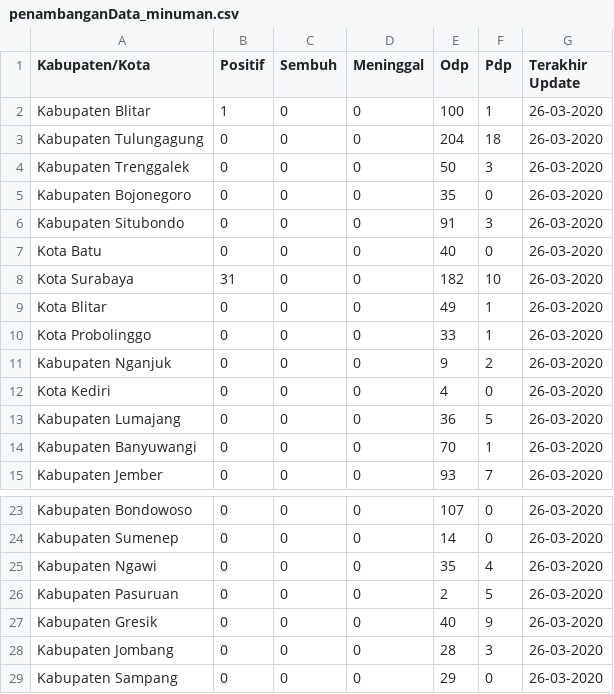
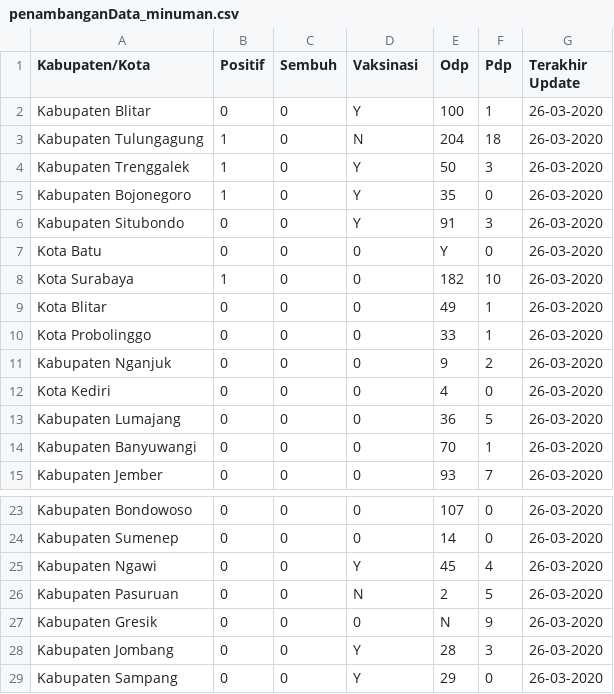
Before and after one commit to AlifnurFathurrahmanPrasodjo/dataFolder, a CSV file: dataMining/penambanganData_minuman.csv, drawn as a sheet; only a part is shown, gaps mark what is left out.

Commit message:
Update penambanganData_minuman.csv

```diff
--- a/dataMining/penambanganData_minuman.csv
+++ b/dataMining/penambanganData_minuman.csv
@@ -1,9 +1,9 @@
-Kabupaten/Kota,Positif,Sembuh,Meninggal,Odp,Pdp,Terakhir Update
-Kabupaten Blitar,1,0,0,100,1,26-03-2020
-Kabupaten Tulungagung,0,0,0,204,18,26-03-2020
-Kabupaten Trenggalek,0,0,0,50,3,26-03-2020
-Kabupaten Bojonegoro,0,0,0,35,0,26-03-2020
-Kabupaten Situbondo,0,0,0,91,3,26-03-2020
-Kota Batu,0,0,0,40,0,26-03-2020
-Kota Surabaya,31,0,0,182,10,26-03-2020
+Kabupaten/Kota,Positif,Sembuh,Vaksinasi,Odp,Pdp,Terakhir Update
+Kabupaten Blitar,0,0,Y,100,1,26-03-2020
+Kabupaten Tulungagung,1,0,N,204,18,26-03-2020
+Kabupaten Trenggalek,1,0,Y,50,3,26-03-2020
+Kabupaten Bojonegoro,1,0,Y,35,0,26-03-2020
+Kabupaten Situbondo,0,0,Y,91,3,26-03-2020
+Kota Batu,0,0,0,Y,0,26-03-2020
+Kota Surabaya,1,0,0,182,10,26-03-2020
 Kota Blitar,0,0,0,49,1,26-03-2020
@@ -24,6 +24,6 @@ Kabupaten Bondowoso,0,0,0,107,0,26-03-2020
 Kabupaten Sumenep,0,0,0,14,0,26-03-2020
-Kabupaten Ngawi,0,0,0,35,4,26-03-2020
-Kabupaten Pasuruan,0,0,0,2,5,26-03-2020
-Kabupaten Gresik,0,0,0,40,9,26-03-2020
-Kabupaten Jombang,0,0,0,28,3,26-03-2020
-Kabupaten Sampang,0,0,0,29,0,26-03-2020
+Kabupaten Ngawi,0,0,Y,45,4,26-03-2020
+Kabupaten Pasuruan,0,0,N,2,5,26-03-2020
+Kabupaten Gresik,0,0,0,N,9,26-03-2020
+Kabupaten Jombang,0,0,Y,28,3,26-03-2020
+Kabupaten Sampang,0,0,Y,29,0,26-03-2020
```
